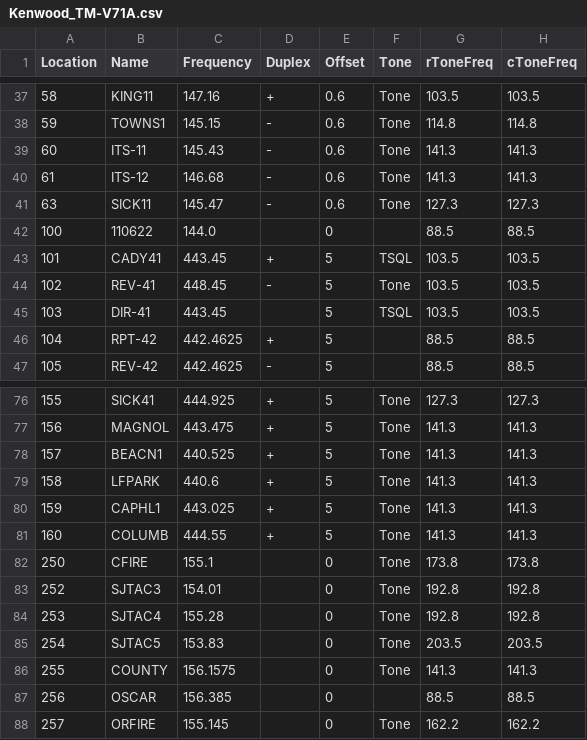
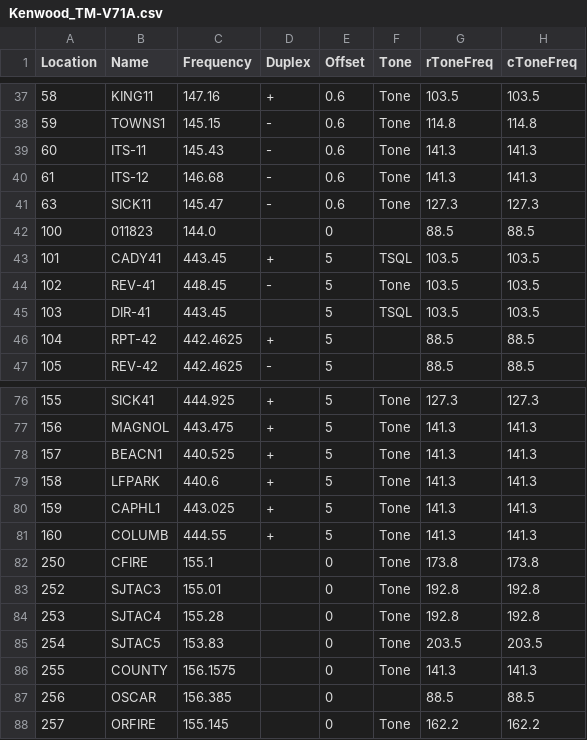
Before and after one commit to bhhoyer/SJACSflist, a CSV file: reffiles/Kenwood_TM-V71A.csv, drawn as a sheet; only a part is shown, gaps mark what is left out; the diff names each change by its address in the sheet, - before the commit and + after, or states it on an @@ line.

Commit message:
Fix SJTAC3 frequency.

```diff
--- a/reffiles/Kenwood_TM-V71A.csv
+++ b/reffiles/Kenwood_TM-V71A.csv
-B42 (Name): 110622
+B42 (Name): 011823
-C83 (Frequency): 154.01
+C83 (Frequency): 155.01
```
